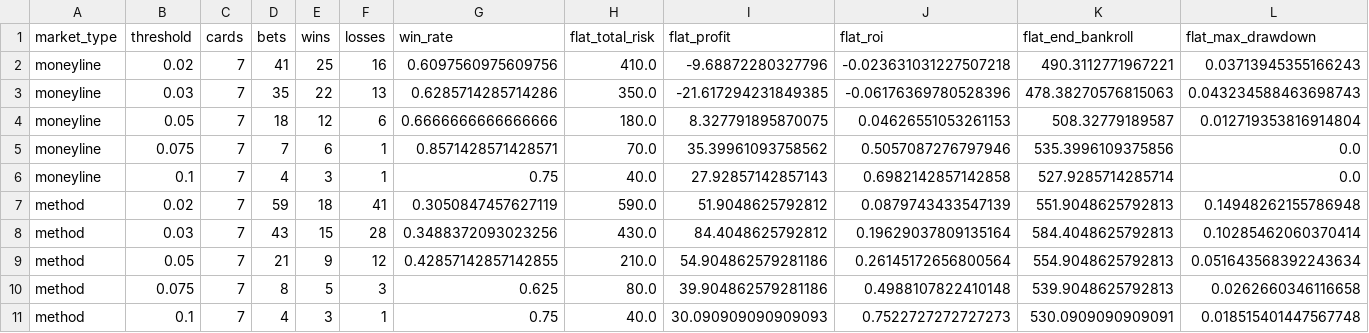
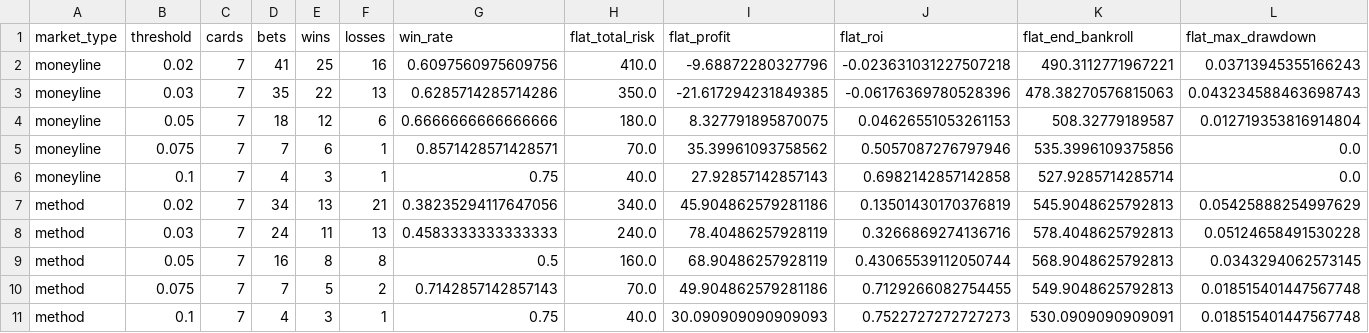
Before and after one commit to ChrisEsau/ufc-ai-clv-tracker, a CSV file: data/research/prop_mispricing/running_ledgers/cold_start_summary_v1.csv, drawn as a sheet; only a part is shown; removed rows and columns are numbered as before the commit, all else as after; rows hold the shown columns only; the diff names each change by its address in the sheet, - before the commit and + after, or states it on an @@ line.

```diff
--- a/data/research/prop_mispricing/running_ledgers/cold_start_summary_v1.csv
+++ b/data/research/prop_mispricing/running_ledgers/cold_start_summary_v1.csv
-row 7: method | 0.02 | 7 | 59 | 18 | 41 | 0.3050847457627119 | 590.0 | 51.9048625792812 | 0.0879743433547139 | 551.9048625792813 | 0.14948262155786948
-row 8: method | 0.03 | 7 | 43 | 15 | 28 | 0.3488372093023256 | 430.0 | 84.4048625792812 | 0.19629037809135164 | 584.4048625792813 | 0.10285462060370414
-row 9: method | 0.05 | 7 | 21 | 9 | 12 | 0.42857142857142855 | 210.0 | 54.904862579281186 | 0.26145172656800564 | 554.9048625792813 | 0.051643568392243634
-row 10: method | 0.075 | 7 | 8 | 5 | 3 | 0.625 | 80.0 | 39.904862579281186 | 0.4988107822410148 | 539.9048625792813 | 0.0262660346116658
+row 7: method | 0.02 | 7 | 34 | 13 | 21 | 0.38235294117647056 | 340.0 | 45.904862579281186 | 0.13501430170376819 | 545.9048625792813 | 0.05425888254997629
+row 8: method | 0.03 | 7 | 24 | 11 | 13 | 0.4583333333333333 | 240.0 | 78.40486257928119 | 0.3266869274136716 | 578.4048625792813 | 0.05124658491530228
+row 9: method | 0.05 | 7 | 16 | 8 | 8 | 0.5 | 160.0 | 68.90486257928119 | 0.43065539112050744 | 568.9048625792813 | 0.0343294062573145
+row 10: method | 0.075 | 7 | 7 | 5 | 2 | 0.7142857142857143 | 70.0 | 49.904862579281186 | 0.7129266082754455 | 549.9048625792813 | 0.018515401447567748
```
Also changed, not shown: data/research/prop_mispricing/running_ledgers/cold_start_card_ledger_v1.csv, 2 other files.
